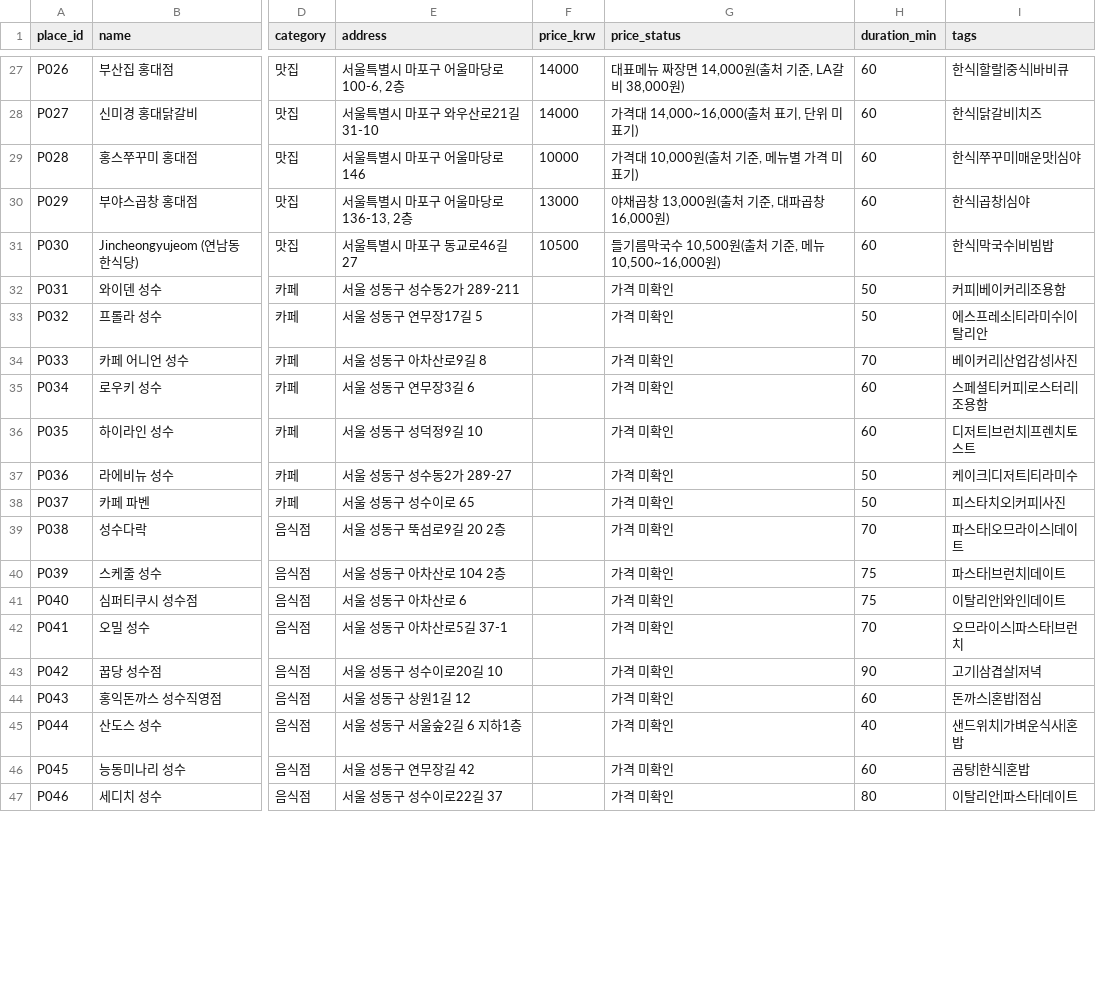
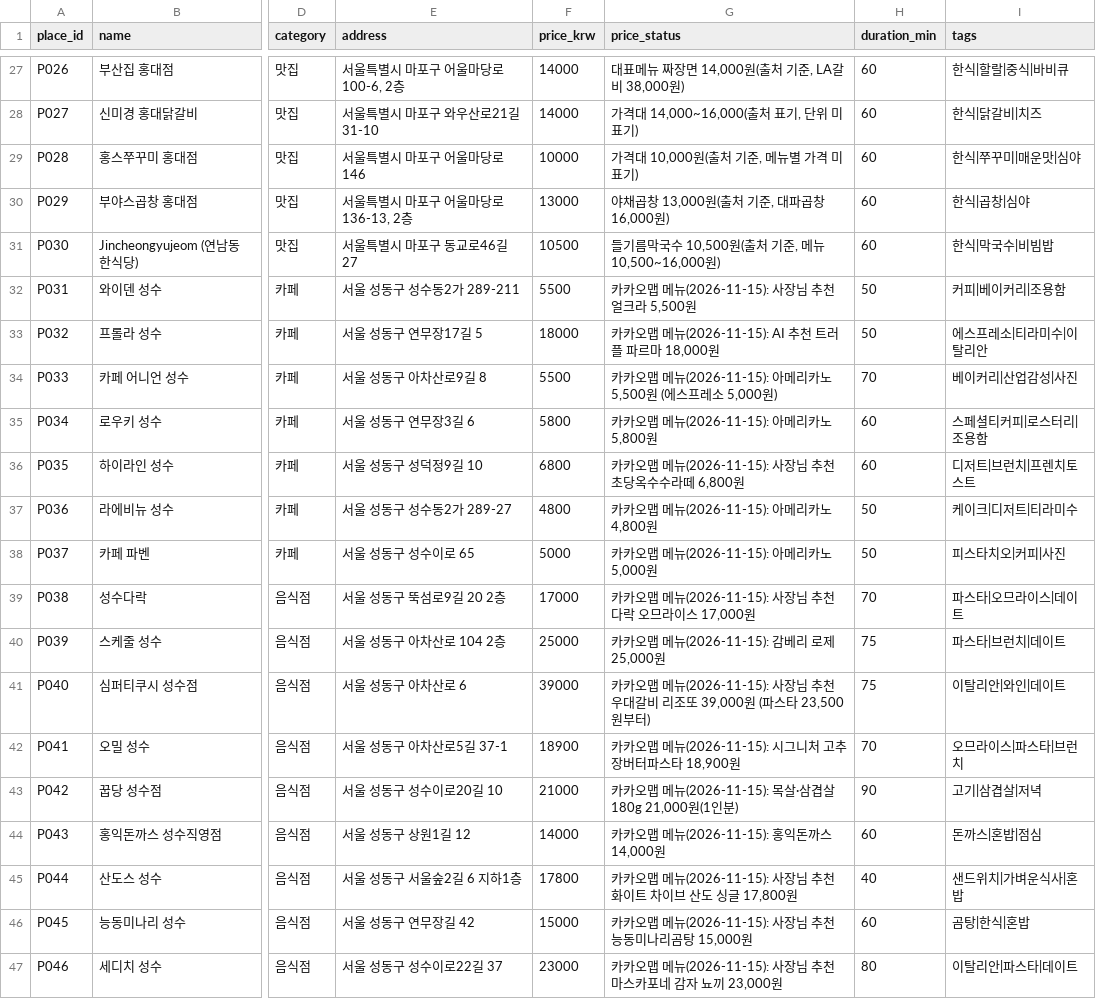
Before and after one commit to JH2607/2026_coHackton_01Team, a CSV file: data/places.csv, drawn as a sheet; only a part is shown, gaps mark what is left out; the diff covers the shown part only; the diff names each change by its address in the sheet, - before the commit and + after, or states it on an @@ line.

```diff
--- a/data/places.csv
+++ b/data/places.csv
-F32 (price_krw): (empty)
+F32 (price_krw): 5500
-G32 (price_status): 가격 미확인
+G32 (price_status): 카카오맵 메뉴(2026-11-15): 사장님 추천 얼크라 5,500원
-F33 (price_krw): (empty)
+F33 (price_krw): 18000
-G33 (price_status): 가격 미확인
+G33 (price_status): 카카오맵 메뉴(2026-11-15): AI 추천 트러플 파르마 18,000원
-F34 (price_krw): (empty)
+F34 (price_krw): 5500
-G34 (price_status): 가격 미확인
+G34 (price_status): 카카오맵 메뉴(2026-11-15): 아메리카노 5,500원 (에스프레소 5,000원)
-F35 (price_krw): (empty)
+F35 (price_krw): 5800
-G35 (price_status): 가격 미확인
+G35 (price_status): 카카오맵 메뉴(2026-11-15): 아메리카노 5,800원
-F36 (price_krw): (empty)
+F36 (price_krw): 6800
-G36 (price_status): 가격 미확인
+G36 (price_status): 카카오맵 메뉴(2026-11-15): 사장님 추천 초당옥수수라떼 6,800원
-F37 (price_krw): (empty)
+F37 (price_krw): 4800
-G37 (price_status): 가격 미확인
+G37 (price_status): 카카오맵 메뉴(2026-11-15): 아메리카노 4,800원
-F38 (price_krw): (empty)
+F38 (price_krw): 5000
-G38 (price_status): 가격 미확인
+G38 (price_status): 카카오맵 메뉴(2026-11-15): 아메리카노 5,000원
-F39 (price_krw): (empty)
+F39 (price_krw): 17000
-G39 (price_status): 가격 미확인
+G39 (price_status): 카카오맵 메뉴(2026-11-15): 사장님 추천 다락 오므라이스 17,000원
-F40 (price_krw): (empty)
+F40 (price_krw): 25000
-G40 (price_status): 가격 미확인
+G40 (price_status): 카카오맵 메뉴(2026-11-15): 감베리 로제 25,000원
-F41 (price_krw): (empty)
+F41 (price_krw): 39000
-G41 (price_status): 가격 미확인
+G41 (price_status): 카카오맵 메뉴(2026-11-15): 사장님 추천 우대갈비 리조또 39,000원 (파스타 23,500원부터)
-F42 (price_krw): (empty)
+F42 (price_krw): 18900
-G42 (price_status): 가격 미확인
+G42 (price_status): 카카오맵 메뉴(2026-11-15): 시그니처 고추장버터파스타 18,900원
-F43 (price_krw): (empty)
+F43 (price_krw): 21000
-G43 (price_status): 가격 미확인
+G43 (price_status): 카카오맵 메뉴(2026-11-15): 목살·삼겹살 180g 21,000원(1인분)
-F44 (price_krw): (empty)
+F44 (price_krw): 14000
-G44 (price_status): 가격 미확인
+G44 (price_status): 카카오맵 메뉴(2026-11-15): 홍익돈까스 14,000원
-F45 (price_krw): (empty)
+F45 (price_krw): 17800
-G45 (price_status): 가격 미확인
+G45 (price_status): 카카오맵 메뉴(2026-11-15): 사장님 추천 화이트 차이브 산도 싱글 17,800원
-F46 (price_krw): (empty)
+F46 (price_krw): 15000
-G46 (price_status): 가격 미확인
+G46 (price_status): 카카오맵 메뉴(2026-11-15): 사장님 추천 능동미나리곰탕 15,000원
-F47 (price_krw): (empty)
+F47 (price_krw): 23000
-G47 (price_status): 가격 미확인
+G47 (price_status): 카카오맵 메뉴(2026-11-15): 사장님 추천 마스카포네 감자 뇨끼 23,000원
```
Also changed, not shown: 109 edited cells elsewhere in this file.
